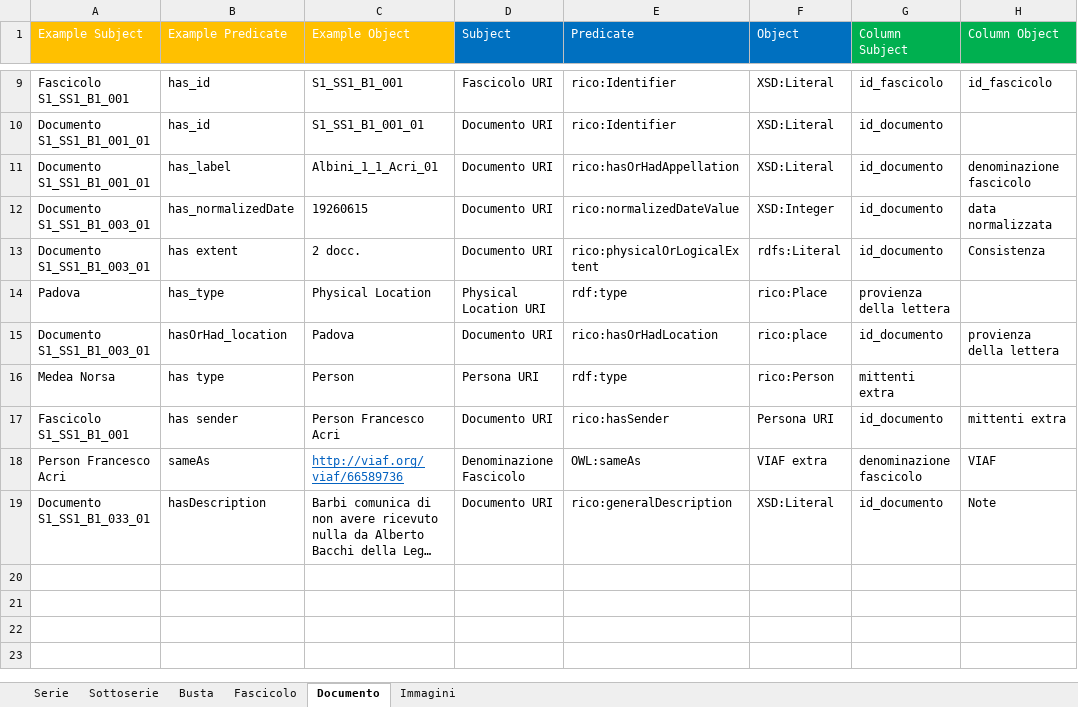
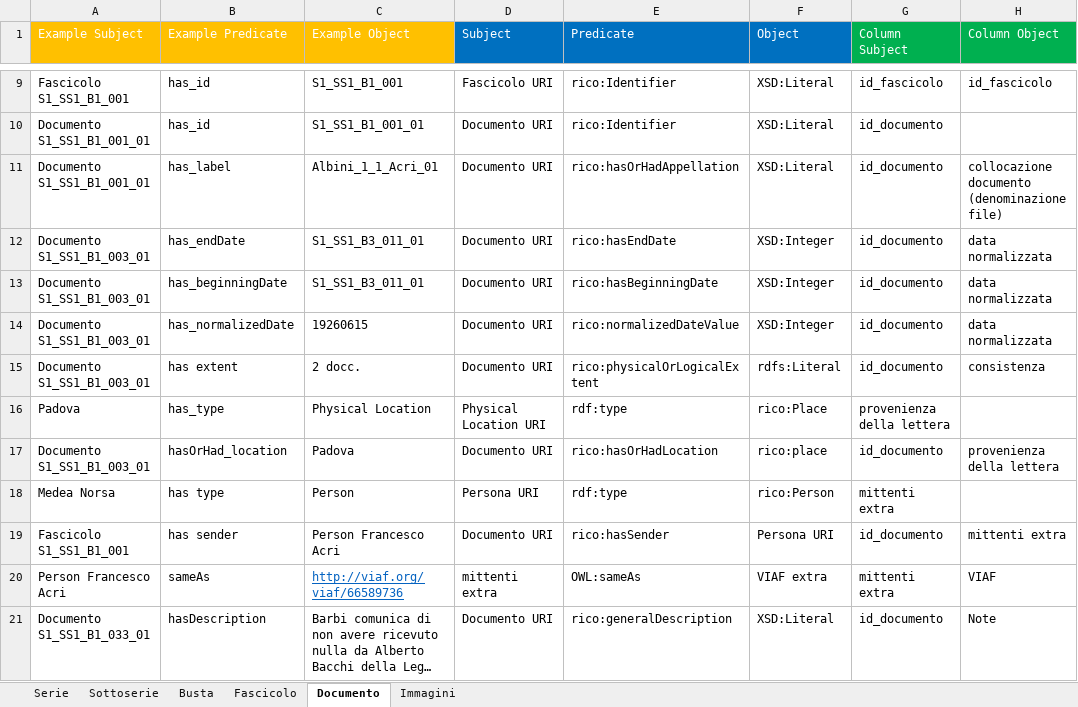
Before and after one commit to ThIheb/Internship, an Excel workbook: mapping1.xlsx, sheet Documento, drawn as a sheet; only a part is shown, gaps mark what is left out; long unchanged cells end in …; values as stored, in another font and other column widths than the file's, no borders; addresses are those after the commit; the diff names each change by its address in the sheet, - before the commit and + after, or states it on an @@ line.

```diff
--- a/mapping1.xlsx (sheet Documento)
+++ b/mapping1.xlsx (sheet Documento)
-H11 (Column Object): denominazione fascicolo
+H11 (Column Object): collocazione documento (denominazione file)
+row 12: Documento S1_SS1_B1_003_01 | has_endDate | S1_SS1_B3_011_01 | Documento URI | rico:hasEndDate | XSD:Integer | id_documento | data normalizzata
+row 13: Documento S1_SS1_B1_003_01 | has_beginningDate | S1_SS1_B3_011_01 | Documento URI | rico:hasBeginningDate | XSD:Integer | id_documento | data normalizzata
-H15 (Column Object): Consistenza
+H15 (Column Object): consistenza
-G16 (Column Subject): provienza della lettera
+G16 (Column Subject): provenienza della lettera
-H17 (Column Object): provienza della lettera
+H17 (Column Object): provenienza della lettera
-D20 (Subject): Denominazione Fascicolo
+D20 (Subject): mittenti extra
-G20 (Column Subject): denominazione fascicolo
+G20 (Column Subject): mittenti extra
```
Also changed, not shown: sheet Fascicolo, 3 other files.
